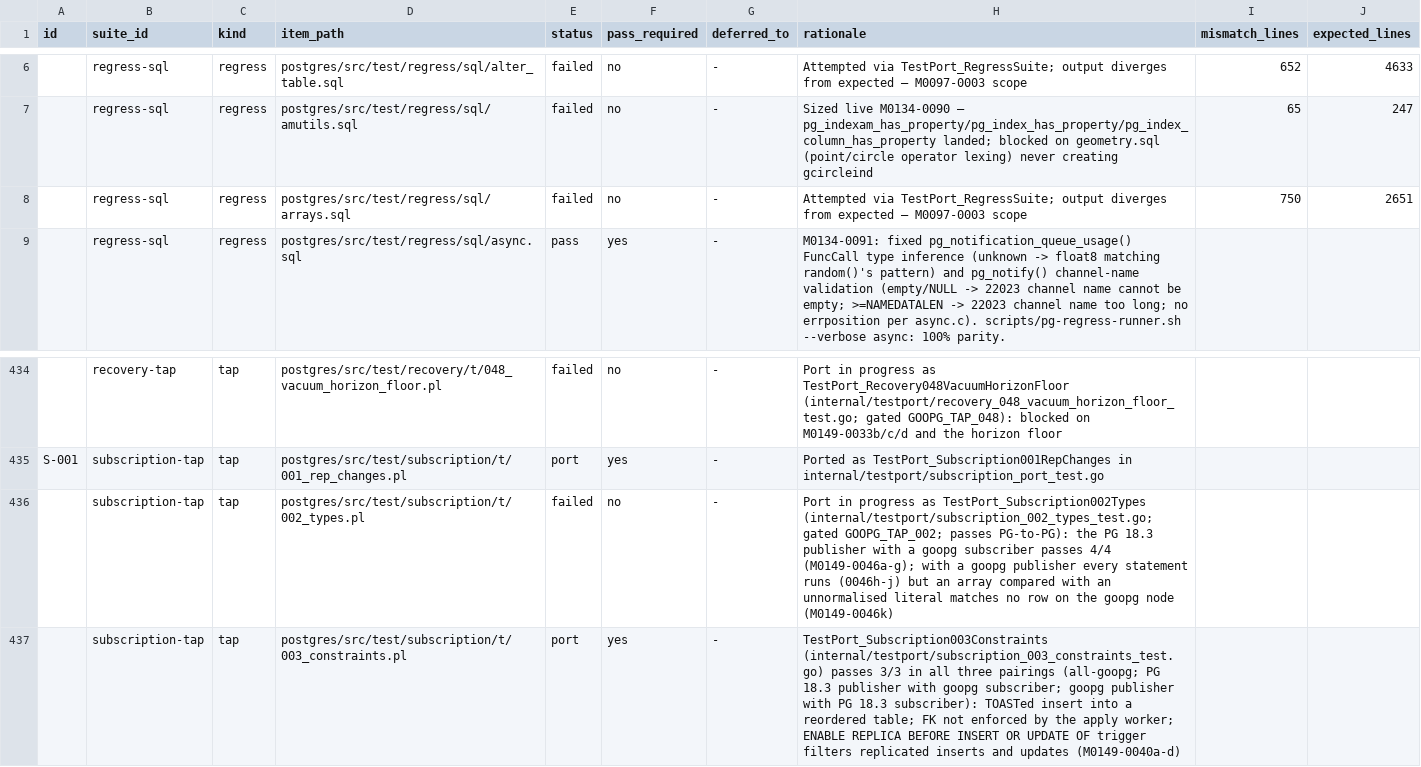
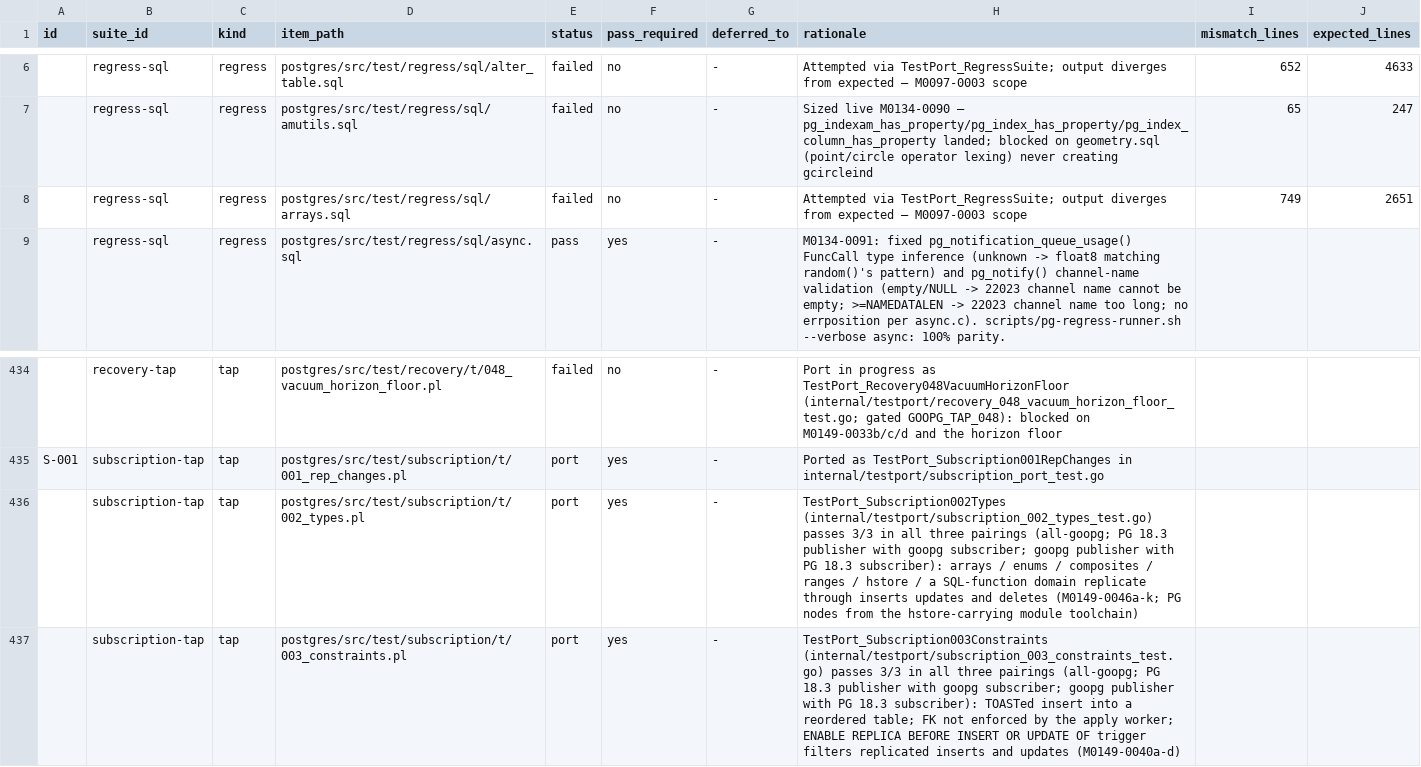
Before and after one commit to ryogrid/goopg, a CSV file: docs/test-port/postgres-oracle-target-inventory.csv, drawn as a sheet; only a part is shown, gaps mark what is left out; the diff names each change by its address in the sheet, - before the commit and + after, or states it on an @@ line.

```diff
--- a/docs/test-port/postgres-oracle-target-inventory.csv
+++ b/docs/test-port/postgres-oracle-target-inventory.csv
-I8 (mismatch_lines): 750
+I8 (mismatch_lines): 749
-E436 (status): failed
+E436 (status): port
-F436 (pass_required): no
+F436 (pass_required): yes
-H436 (rationale): Port in progress as TestPort_Subscription002Types (internal/testport/subscription_002_types_test.go; gated GOOPG_TAP_002; passes PG-to-PG): the PG 18.3 publisher with a goopg subscriber passes 4/4 (M0149-0046a-g); with a goopg publisher every statement runs (0046h-j) but an array compared with an unnormalised literal matches no row on the goopg node (M0149-0046k)
+H436 (rationale): TestPort_Subscription002Types (internal/testport/subscription_002_types_test.go) passes 3/3 in all three pairings (all-goopg; PG 18.3 publisher with goopg subscriber; goopg publisher with PG 18.3 subscriber): arrays / enums / composites / ranges / hstore / a SQL-function domain replicate through inserts updates and deletes (M0149-0046a-k; PG nodes from the hstore-carrying module toolchain)
```
Also changed, not shown: 14 other files.
